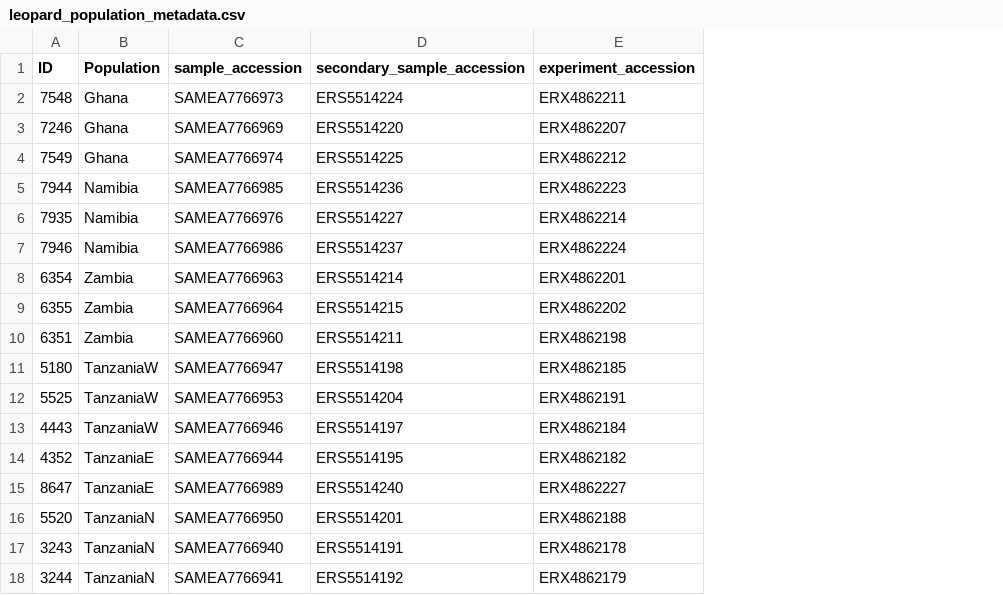
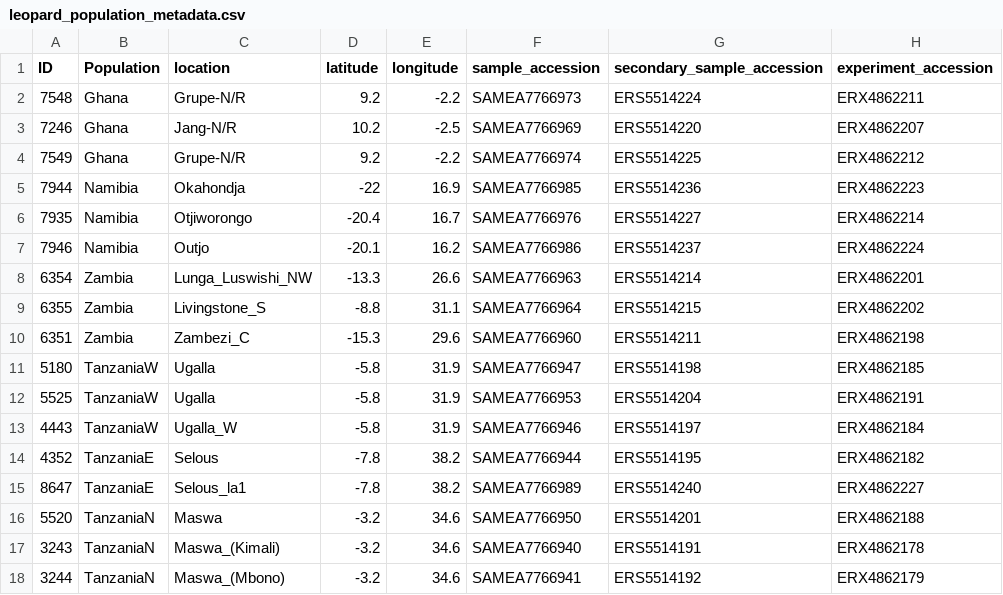
Before and after one commit to ffertrindade/EvolGenomics, a CSV file: day_8/data/leopard_population_metadata.csv, drawn as a sheet; only a part is shown; the diff names each change by its address in the sheet, - before the commit and + after, or states it on an @@ line.

Commit message:
update commands, scripts and data for excercises

```diff
--- a/day_8/data/leopard_population_metadata.csv
+++ b/day_8/data/leopard_population_metadata.csv
+column C (location), rows 2-18: Grupe-N/R | Jang-N/R | Grupe-N/R | Okahondja | Otjiworongo | Outjo | Lunga_Luswishi_NW | Livingstone_S | Zambezi_C | Ugalla | Ugalla | Ugalla_W | Selous | Selous_la1 | Maswa | Maswa_(Kimali) | Maswa_(Mbono)
+column D (latitude), rows 2-18: 9.2 | 10.2 | 9.2 | -22 | -20.4 | -20.1 | -13.3 | -8.8 | -15.3 | -5.8 | -5.8 | -5.8 | -7.8 | -7.8 | -3.2 | -3.2 | -3.2
+column E (longitude), rows 2-18: -2.2 | -2.5 | -2.2 | 16.9 | 16.7 | 16.2 | 26.6 | 31.1 | 29.6 | 31.9 | 31.9 | 31.9 | 38.2 | 38.2 | 34.6 | 34.6 | 34.6
```
Also changed, not shown: 2 other files.
